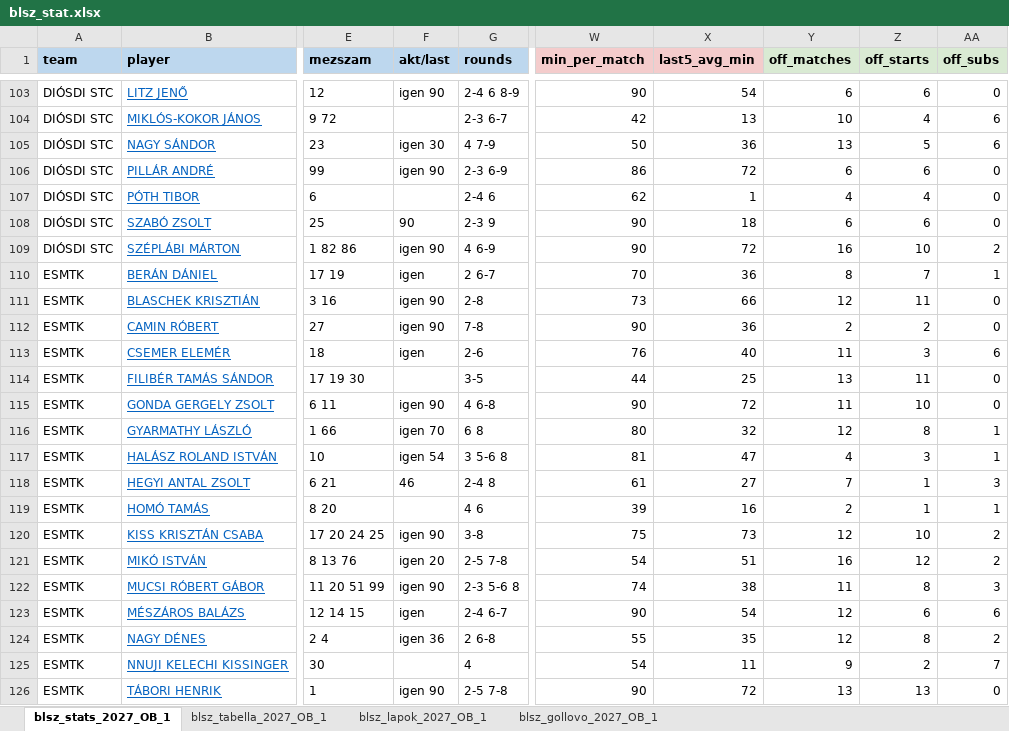
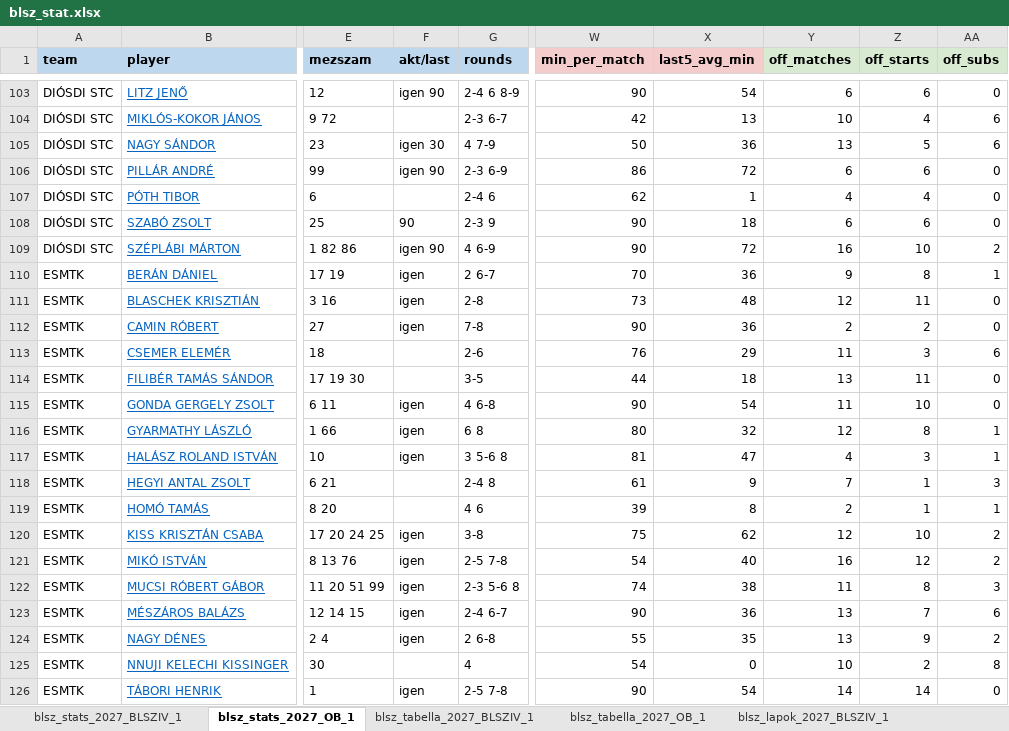
Before and after one commit to akinemazaki/blsz-stat, an Excel workbook: blsz_stat.xlsx, sheet blsz_stats_2027_OB_1, drawn as a sheet; only a part is shown, gaps mark what is left out; values as stored, in another font and other column widths than the file's, no borders; the diff covers the shown part only; the diff names each change by its address in the sheet, - before the commit and + after, or states it on an @@ line.

```diff
--- a/blsz_stat.xlsx (sheet blsz_stats_2027_OB_1)
+++ b/blsz_stat.xlsx (sheet blsz_stats_2027_OB_1)
+sheet tab: blsz_stats_2027_BLSZIV_1
+sheet tab: blsz_tabella_2027_BLSZIV_1
+sheet tab: blsz_lapok_2027_BLSZIV_1
-Y110 (off_matches): 8
+Y110 (off_matches): 9
-Z110 (off_starts): 7
+Z110 (off_starts): 8
-F111:F112 (akt/last): igen 90
+F111:F112 (akt/last): igen
-X111 (last5_avg_min): 66
+X111 (last5_avg_min): 48
-F113 (akt/last): igen
+F113 (akt/last): (empty)
-X113 (last5_avg_min): 40
+X113 (last5_avg_min): 29
-X114 (last5_avg_min): 25
+X114 (last5_avg_min): 18
-F115 (akt/last): igen 90
+F115 (akt/last): igen
-X115 (last5_avg_min): 72
+X115 (last5_avg_min): 54
-F116 (akt/last): igen 70
+F116 (akt/last): igen
-F117 (akt/last): igen 54
+F117 (akt/last): igen
-F118 (akt/last): 46
+F118 (akt/last): (empty)
-X118 (last5_avg_min): 27
+X118 (last5_avg_min): 9
-X119 (last5_avg_min): 16
+X119 (last5_avg_min): 8
-F120 (akt/last): igen 90
+F120 (akt/last): igen
-X120 (last5_avg_min): 73
+X120 (last5_avg_min): 62
-F121 (akt/last): igen 20
+F121 (akt/last): igen
-X121 (last5_avg_min): 51
+X121 (last5_avg_min): 40
-F122 (akt/last): igen 90
+F122 (akt/last): igen
-X123 (last5_avg_min): 54
+X123 (last5_avg_min): 36
-Y123:Y124 (off_matches): 12
+Y123:Y124 (off_matches): 13
-Z123 (off_starts): 6
+Z123 (off_starts): 7
-F124 (akt/last): igen 36
+F124 (akt/last): igen
-Z124 (off_starts): 8
+Z124 (off_starts): 9
-X125 (last5_avg_min): 11
+X125 (last5_avg_min): 0
-Y125 (off_matches): 9
+Y125 (off_matches): 10
-AA125 (off_subs): 7
+AA125 (off_subs): 8
-F126 (akt/last): igen 90
+F126 (akt/last): igen
-X126 (last5_avg_min): 72
+X126 (last5_avg_min): 54
-Y126 (off_matches): 13
+Y126 (off_matches): 14
-Z126 (off_starts): 13
+Z126 (off_starts): 14
```
Also changed, not shown: 178 edited cells elsewhere in this sheet, sheet blsz_tabella_2027_OB_1, sheet blsz_gollovo_2027_OB_1, sheet blsz_lapok_2027_OB_1, other sheet tabs, hidden cells.
